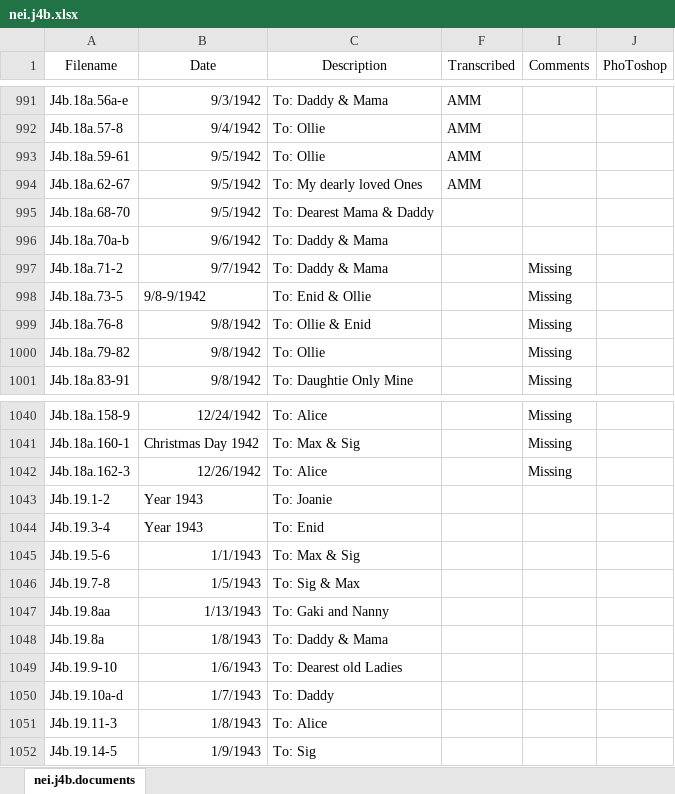
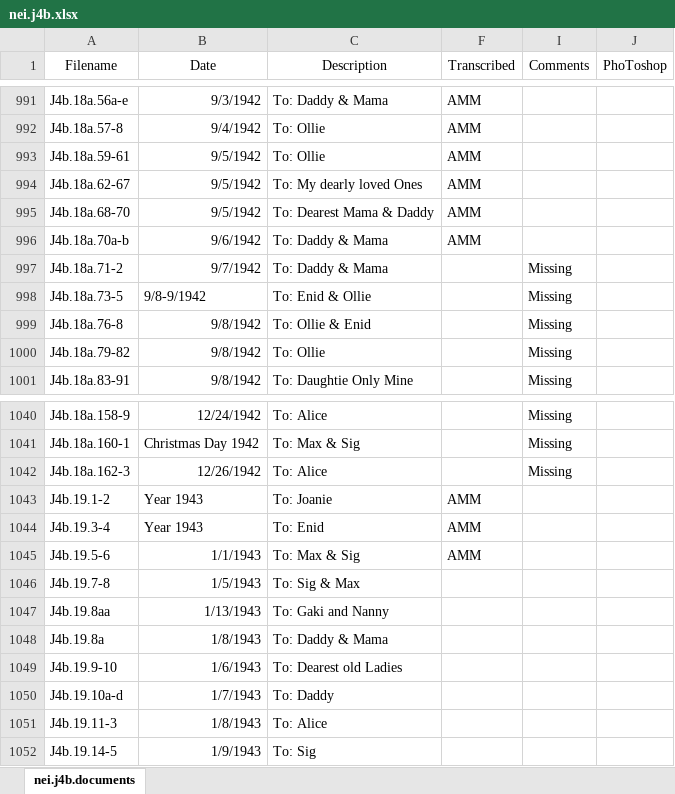
Before and after one commit to CDRH/data_neihardt, an Excel workbook: CSV spreadsheet/nei.j4b.xlsx, sheet nei.j4b.documents, drawn as a sheet; only a part is shown, gaps mark what is left out; values as stored, in another font and other column widths than the file's, no borders; the diff names each change by its address in the sheet, - before the commit and + after, or states it on an @@ line.

```diff
--- a/CSV spreadsheet/nei.j4b.xlsx (sheet nei.j4b.documents)
+++ b/CSV spreadsheet/nei.j4b.xlsx (sheet nei.j4b.documents)
-F995:F996 (Transcribed): (empty)
+F995:F996 (Transcribed): AMM
-F1043:F1045 (Transcribed): (empty)
+F1043:F1045 (Transcribed): AMM
```
Also changed, not shown: 6 other files.
